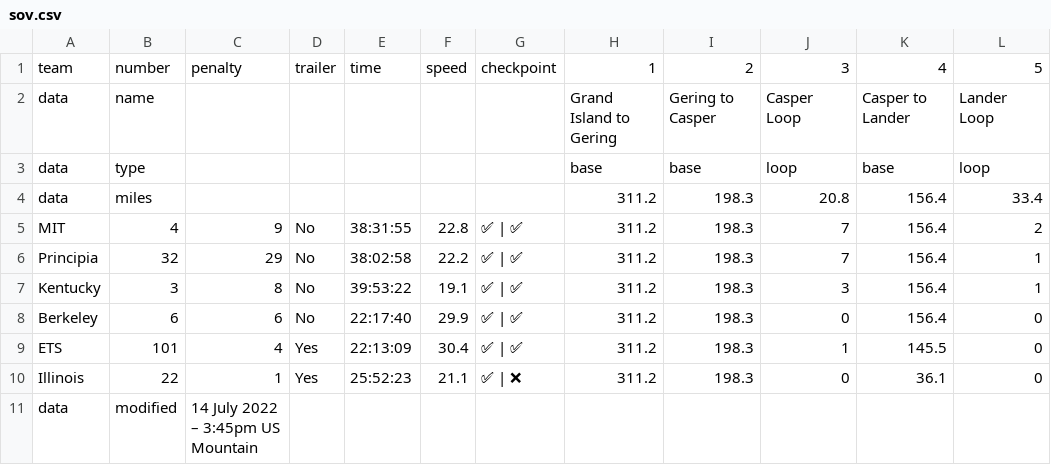
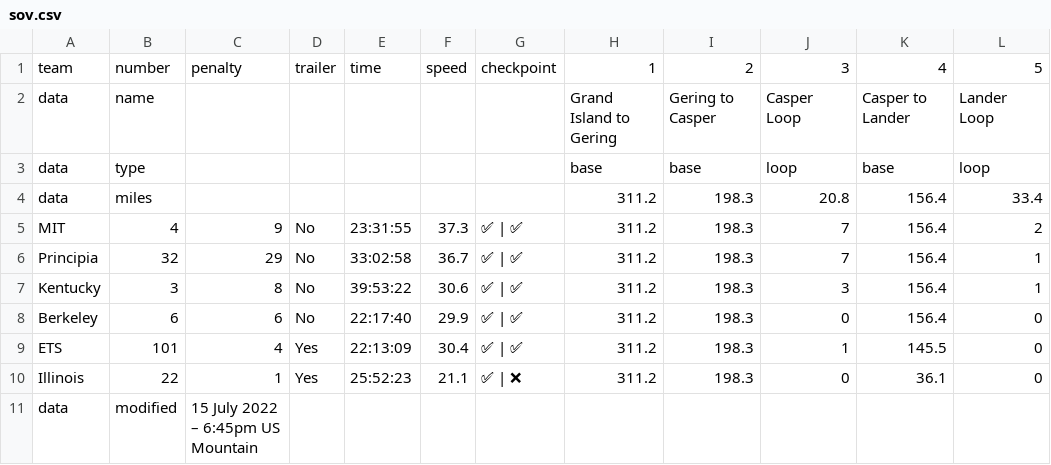
Before and after one commit to jtmullen/asc-fsgp-2022-results, a CSV file: _data/asc/stage2/sov.csv, drawn as a sheet.

Commit message:
Stage 2 correction

```diff
--- a/_data/asc/stage2/sov.csv
+++ b/_data/asc/stage2/sov.csv
@@ -4,5 +4,5 @@ data,type,,,,,,base,base,loop,base,loop
 data,miles,,,,,,311.2,198.3,20.8,156.4,33.4
-MIT,4,9,No,38:31:55,22.8,✅ | ✅,311.2,198.3,7,156.4,2
-Principia,32,29,No,38:02:58,22.2,✅ | ✅,311.2,198.3,7,156.4,1
-Kentucky,3,8,No,39:53:22,19.1,✅ | ✅,311.2,198.3,3,156.4,1
+MIT,4,9,No,23:31:55,37.3,✅ | ✅,311.2,198.3,7,156.4,2
+Principia,32,29,No,33:02:58,36.7,✅ | ✅,311.2,198.3,7,156.4,1
+Kentucky,3,8,No,39:53:22,30.6,✅ | ✅,311.2,198.3,3,156.4,1
 Berkeley,6,6,No,22:17:40,29.9,✅ | ✅,311.2,198.3,0,156.4,0
@@ -10,2 +10,2 @@ ETS,101,4,Yes,22:13:09,30.4,✅ | ✅,311.2,198.3,1,145.5,0
 Illinois,22,1,Yes,25:52:23,21.1,✅ | ❌,311.2,198.3,0,36.1,0
-data,modified,14 July 2022 – 3:45pm US Mountain,,,,,,,,,
+data,modified,15 July 2022 – 6:45pm US Mountain,,,,,,,,,
```
